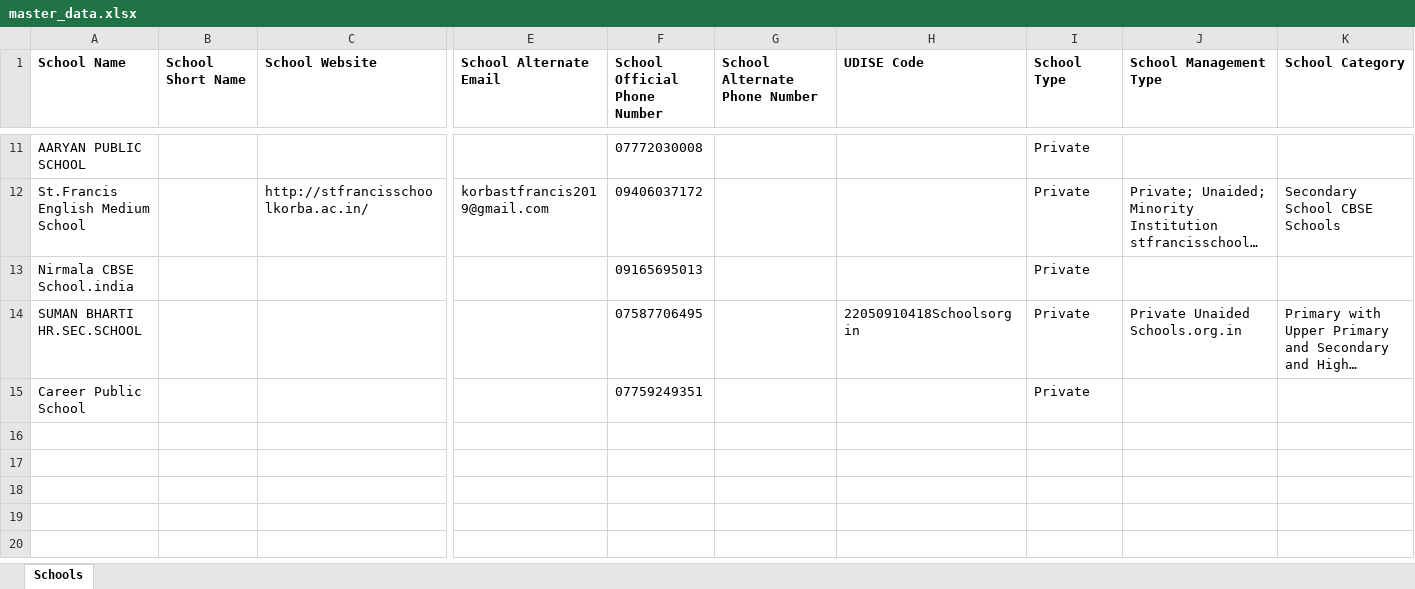
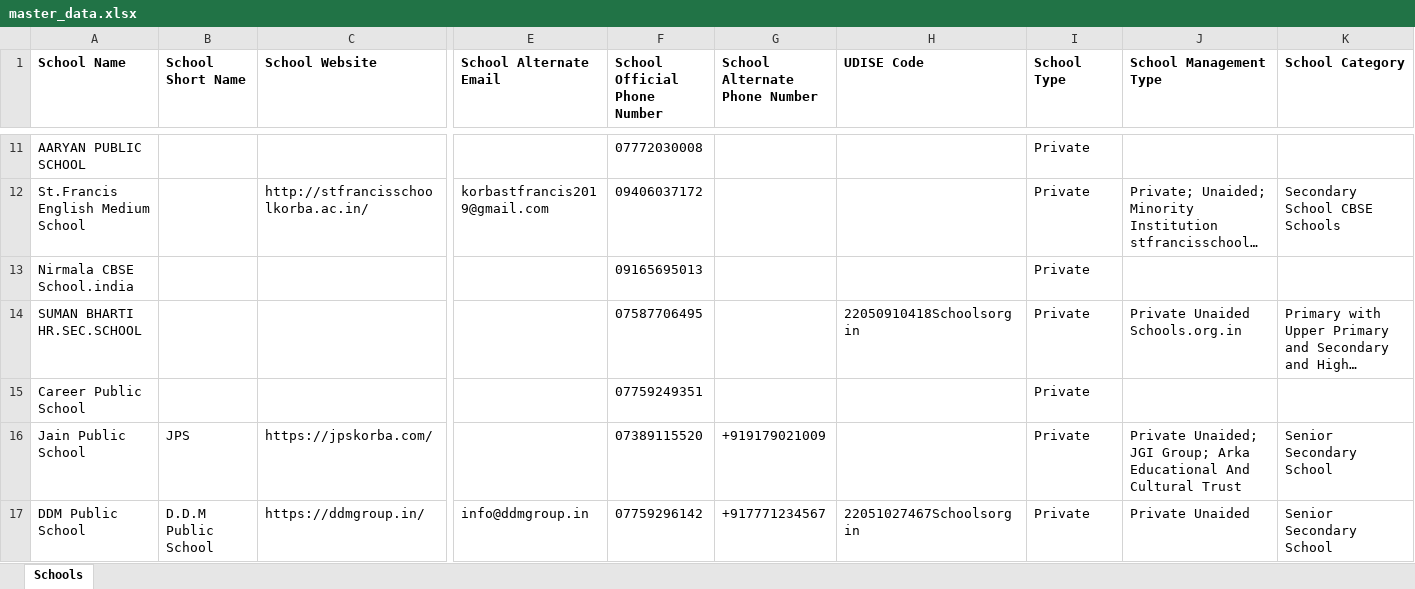
Before and after one commit to anandsagar6/School_Data_Scraper, an Excel workbook: Excel_Data/master_data.xlsx, sheet Schools, drawn as a sheet; only a part is shown, gaps mark what is left out; long unchanged cells end in …; values as stored, in another font and other column widths than the file's, no borders; rows hold the shown columns only; the diff names each change by its address in the sheet, - before the commit and + after, or states it on an @@ line.

```diff
--- a/Excel_Data/master_data.xlsx (sheet Schools)
+++ b/Excel_Data/master_data.xlsx (sheet Schools)
+row 16: Jain Public School | JPS | https://jpskorba.com/ |  | 07389115520 | +919179021009 |  | Private | Private Unaided; JGI Group; Arka Educational And Cultural Trust | Senior Secondary School
+row 17: DDM Public School | D.D.M Public School | https://ddmgroup.in/ | info@ddmgroup.in | 07759296142 | +917771234567 | 22051027467Schoolsorgin | Private | Private Unaided | Senior Secondary School
```
Also changed, not shown: Excel_Data/current_data.xlsx, Temp_Data/Chhattisgarh_Korba_District_temporary_schools.xlsx, 1 other file.
